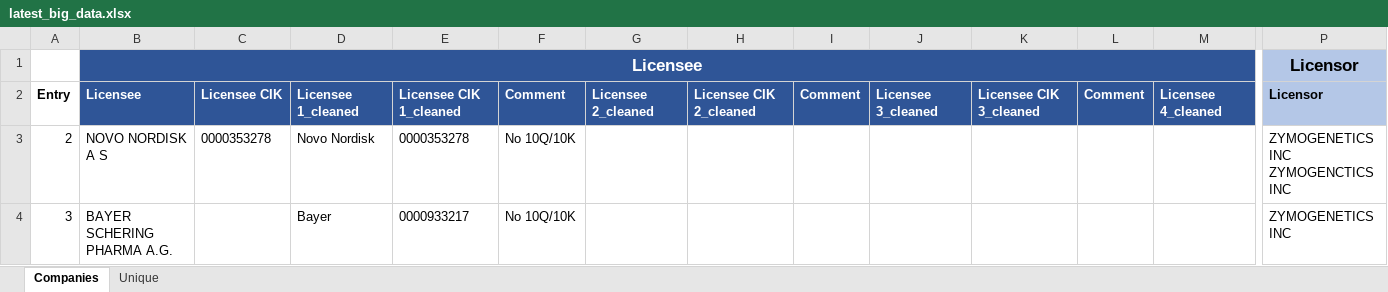
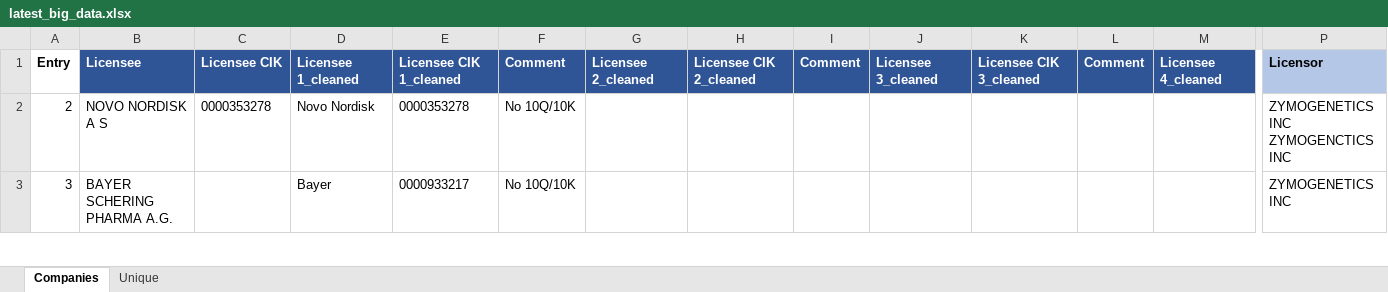
Before and after one commit to mrtrkmn/orbi, an Excel workbook: data/latest_big_data.xlsx, sheet Companies, drawn as a sheet; only a part is shown, gaps mark what is left out; values as stored, in another font and other column widths than the file's, no borders; rows hold the shown columns only; the diff names each change by its address in the sheet, - before the commit and + after, or states it on an @@ line.

Commit message:
remove additional column header

```diff
--- a/data/latest_big_data.xlsx (sheet Companies)
+++ b/data/latest_big_data.xlsx (sheet Companies)
-row 1:  | Licensee |  |  |  |  |  |  |  |  |  |  |  | Licensor
```
